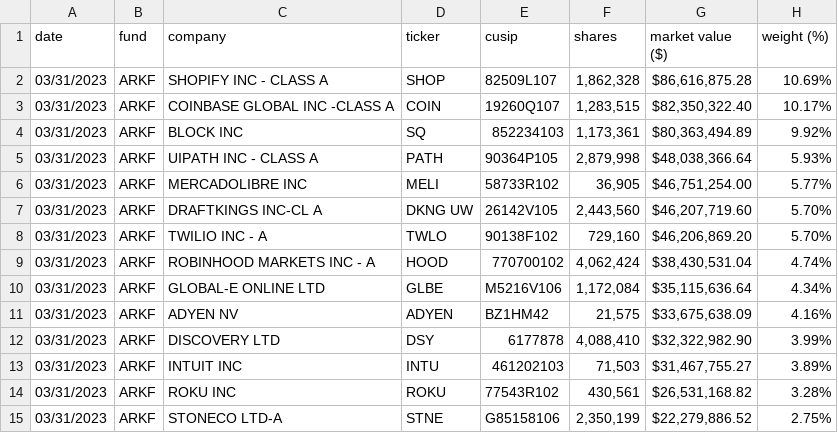
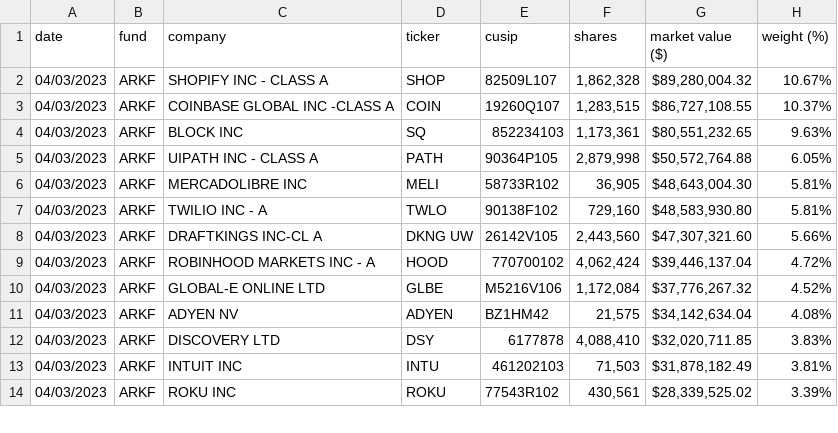
Before and after one commit to tigger0jk/ark-invest-scraper, a CSV file: holdings/ARK_FINTECH_INNOVATION_ETF_ARKF_HOLDINGS.csv, drawn as a sheet; only a part is shown; the diff covers the shown part only.

```diff
--- a/holdings/ARK_FINTECH_INNOVATION_ETF_ARKF_HOLDINGS.csv
+++ b/holdings/ARK_FINTECH_INNOVATION_ETF_ARKF_HOLDINGS.csv
@@ -1,15 +1,14 @@
 date,fund,company,ticker,cusip,shares,market  value  ($),weight  (%)
-03/31/2023,ARKF,SHOPIFY  INC  -  CLASS  A,SHOP,82509L107,"1,862,328","$86,616,875.28",10.69%
-03/31/2023,ARKF,COINBASE  GLOBAL  INC  -CLASS  A,COIN,19260Q107,"1,283,515","$82,350,322.40",10.17%
-03/31/2023,ARKF,BLOCK  INC,SQ,852234103,"1,173,361","$80,363,494.89",9.92%
-03/31/2023,ARKF,UIPATH  INC  -  CLASS  A,PATH,90364P105,"2,879,998","$48,038,366.64",5.93%
-03/31/2023,ARKF,MERCADOLIBRE  INC,MELI,58733R102,"36,905","$46,751,254.00",5.77%
-03/31/2023,ARKF,DRAFTKINGS  INC-CL  A,DKNG  UW,26142V105,"2,443,560","$46,207,719.60",5.70%
-03/31/2023,ARKF,TWILIO  INC  -  A,TWLO,90138F102,"729,160","$46,206,869.20",5.70%
-03/31/2023,ARKF,ROBINHOOD  MARKETS  INC  -  A,HOOD,770700102,"4,062,424","$38,430,531.04",4.74%
-03/31/2023,ARKF,GLOBAL-E  ONLINE  LTD,GLBE,M5216V106,"1,172,084","$35,115,636.64",4.34%
-03/31/2023,ARKF,ADYEN  NV,ADYEN,BZ1HM42,"21,575","$33,675,638.09",4.16%
-03/31/2023,ARKF,DISCOVERY  LTD,DSY,6177878,"4,088,410","$32,322,982.90",3.99%
-03/31/2023,ARKF,INTUIT  INC,INTU,461202103,"71,503","$31,467,755.27",3.89%
-03/31/2023,ARKF,ROKU  INC,ROKU,77543R102,"430,561","$26,531,168.82",3.28%
-03/31/2023,ARKF,STONECO  LTD-A,STNE,G85158106,"2,350,199","$22,279,886.52",2.75%
+04/03/2023,ARKF,SHOPIFY  INC  -  CLASS  A,SHOP,82509L107,"1,862,328","$89,280,004.32",10.67%
+04/03/2023,ARKF,COINBASE  GLOBAL  INC  -CLASS  A,COIN,19260Q107,"1,283,515","$86,727,108.55",10.37%
+04/03/2023,ARKF,BLOCK  INC,SQ,852234103,"1,173,361","$80,551,232.65",9.63%
+04/03/2023,ARKF,UIPATH  INC  -  CLASS  A,PATH,90364P105,"2,879,998","$50,572,764.88",6.05%
+04/03/2023,ARKF,MERCADOLIBRE  INC,MELI,58733R102,"36,905","$48,643,004.30",5.81%
+04/03/2023,ARKF,TWILIO  INC  -  A,TWLO,90138F102,"729,160","$48,583,930.80",5.81%
+04/03/2023,ARKF,DRAFTKINGS  INC-CL  A,DKNG  UW,26142V105,"2,443,560","$47,307,321.60",5.66%
+04/03/2023,ARKF,ROBINHOOD  MARKETS  INC  -  A,HOOD,770700102,"4,062,424","$39,446,137.04",4.72%
+04/03/2023,ARKF,GLOBAL-E  ONLINE  LTD,GLBE,M5216V106,"1,172,084","$37,776,267.32",4.52%
+04/03/2023,ARKF,ADYEN  NV,ADYEN,BZ1HM42,"21,575","$34,142,634.04",4.08%
+04/03/2023,ARKF,DISCOVERY  LTD,DSY,6177878,"4,088,410","$32,020,711.85",3.83%
+04/03/2023,ARKF,INTUIT  INC,INTU,461202103,"71,503","$31,878,182.49",3.81%
+04/03/2023,ARKF,ROKU  INC,ROKU,77543R102,"430,561","$28,339,525.02",3.39%
```
Also changed, not shown: 4 added rows, 3 removed rows and 35 edited cells elsewhere in this file, holdings/ARK_AUTONOMOUS_TECH._&_ROBOTICS_ETF_ARKQ_HOLDINGS.csv, holdings/ARK_GENOMIC_REVOLUTION_ETF_ARKG_HOLDINGS.csv, 6 other files.
